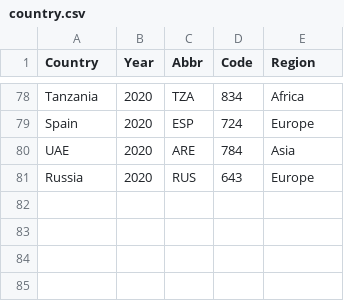
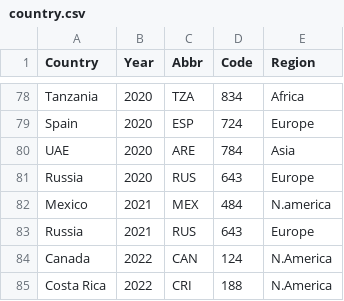
Before and after one commit to pe44enka/TravelViz, a CSV file: data/country.csv, drawn as a sheet; only a part is shown, gaps mark what is left out; the diff names each change by its address in the sheet, - before the commit and + after, or states it on an @@ line.

Commit message:
Update country.csv

```diff
--- a/data/country.csv
+++ b/data/country.csv
+row 82: Mexico | 2021 | MEX | 484 | N.america
+row 83: Russia | 2021 | RUS | 643 | Europe
+row 84: Canada | 2022 | CAN | 124 | N.America
+row 85: Costa Rica | 2022 | CRI | 188 | N.America
```
